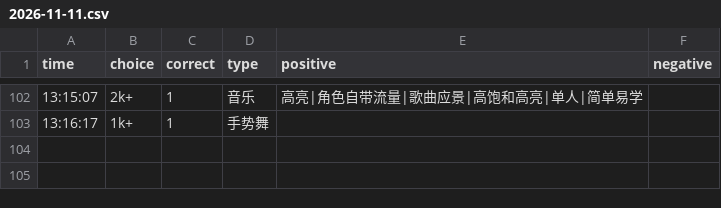
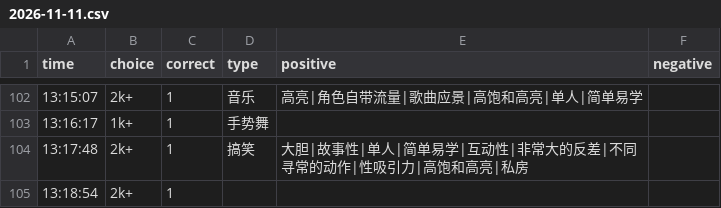
Before and after one commit to heyan9/qidi-data, a CSV file: logs/2026-11-11.csv, drawn as a sheet; only a part is shown, gaps mark what is left out; the diff names each change by its address in the sheet, - before the commit and + after, or states it on an @@ line.

Commit message:
sync logs/2026-11-11.csv

```diff
--- a/logs/2026-11-11.csv
+++ b/logs/2026-11-11.csv
+row 104: 13:17:48 | 2k+ | 1 | 搞笑 | 大胆|故事性|单人|简单易学|互动性|非常大的反差|不同寻常的动作|性吸引力|高饱和高亮|私房
+row 105: 13:18:54 | 2k+ | 1
```
